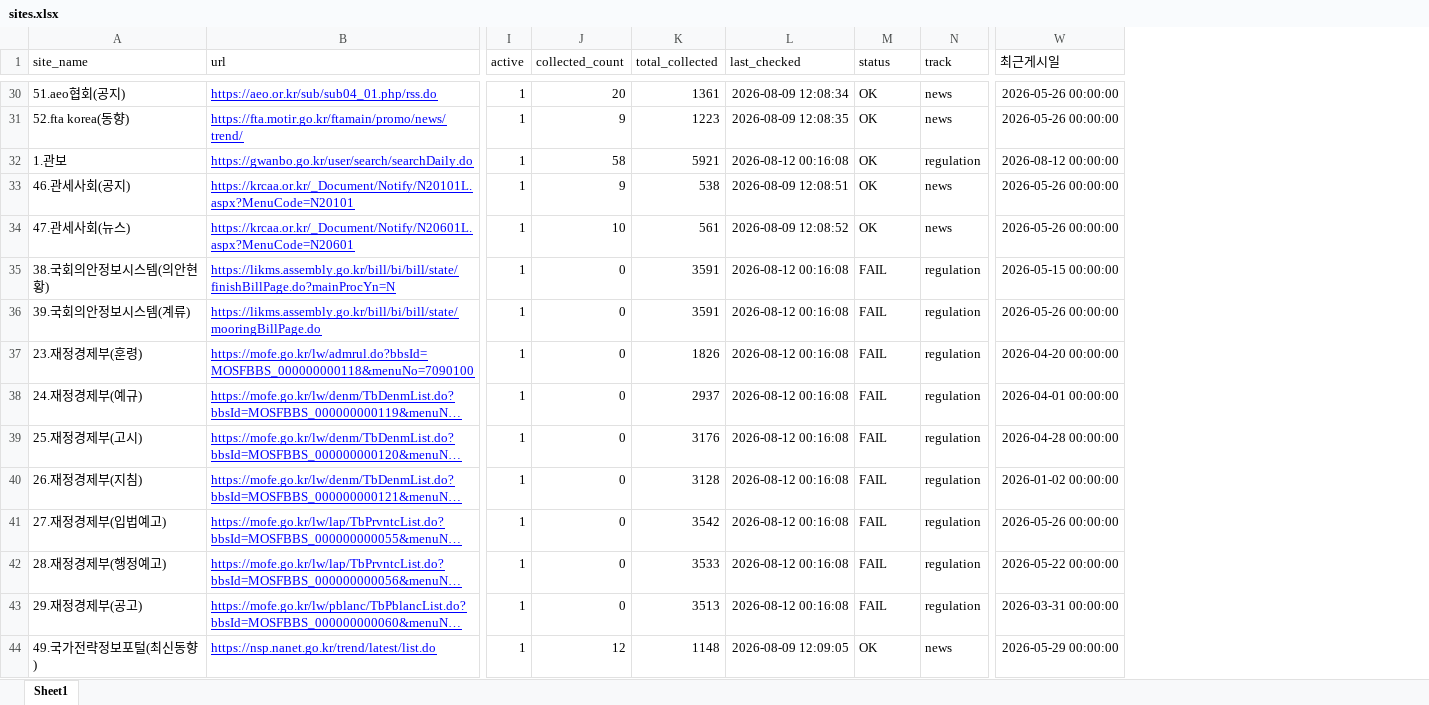
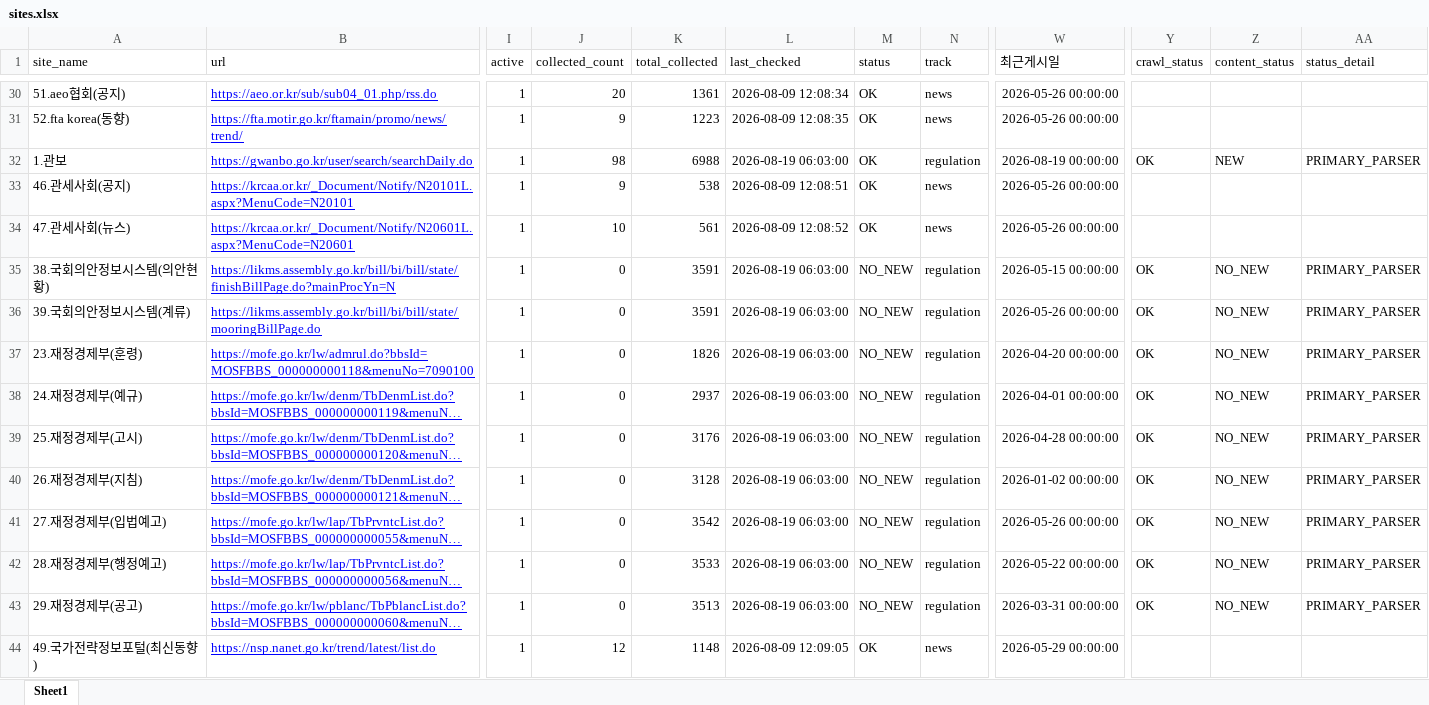
Before and after one commit to rhkr8872-dotcom/GTI-MAILLING, an Excel workbook: sites.xlsx, sheet Sheet1, drawn as a sheet; only a part is shown, gaps mark what is left out; long unchanged cells end in …; values as stored, in another font and other column widths than the file's, no borders; the diff covers the shown part only; the diff names each change by its address in the sheet, - before the commit and + after, or states it on an @@ line.

```diff
--- a/sites.xlsx (sheet Sheet1)
+++ b/sites.xlsx (sheet Sheet1)
+column Y (crawl_status), rows 32-43: OK |  |  | OK | OK | OK | OK | OK | OK | OK | OK | OK
+column Z (content_status), rows 32-43: NEW |  |  | NO_NEW | NO_NEW | NO_NEW | NO_NEW | NO_NEW | NO_NEW | NO_NEW | NO_NEW | NO_NEW
+column AA (status_detail), rows 32-43: PRIMARY_PARSER |  |  | PRIMARY_PARSER | PRIMARY_PARSER | PRIMARY_PARSER | PRIMARY_PARSER | PRIMARY_PARSER | PRIMARY_PARSER | PRIMARY_PARSER | PRIMARY_PARSER | PRIMARY_PARSER
-J32 (collected_count): 58
+J32 (collected_count): 98
-K32 (total_collected): 5921
+K32 (total_collected): 6988
-L32 (last_checked): 2026-08-12 00:16:08
+L32 (last_checked): 2026-08-19 06:03:00
-W32 (최근게시일): 2026-08-12 00:00:00
+W32 (최근게시일): 2026-08-19 00:00:00
-L35:L43 (last_checked): 2026-08-12 00:16:08
+L35:L43 (last_checked): 2026-08-19 06:03:00
-M35:M43 (status): FAIL
+M35:M43 (status): NO_NEW
```
Also changed, not shown: 127 edited cells elsewhere in this sheet, sites_updated.xlsx, 6 other files.
